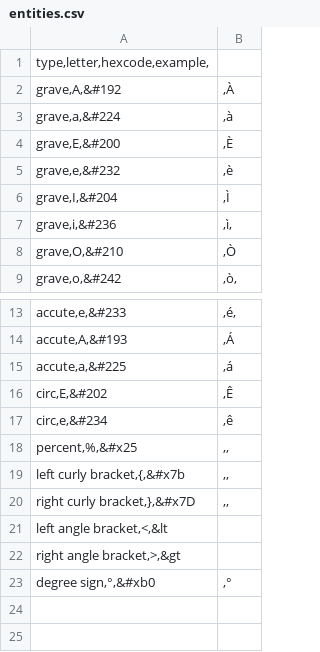
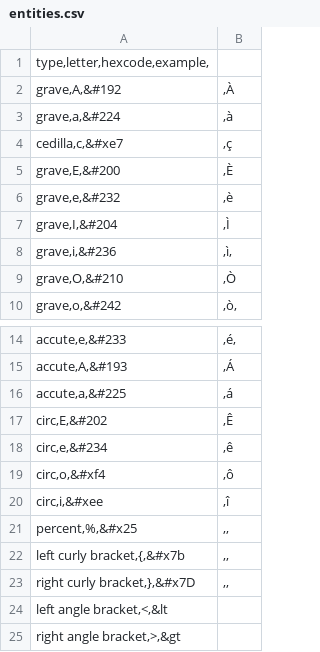
Before and after one commit to thecdil/mancini_source, a CSV file: _data/entities.csv, drawn as a sheet; only a part is shown, gaps mark what is left out; the shorter side is filled out with more unchanged rows; the diff names each change by its address in the sheet, - before the commit and + after, or states it on an @@ line.

Commit message:
update entities.csv

```diff
--- a/_data/entities.csv
+++ b/_data/entities.csv
+row 4: cedilla,c,&#xe7 | ,ç
+row 19: circ,o,&#xf4 | ,ô
+row 20: circ,i,&#xee | ,î
```
